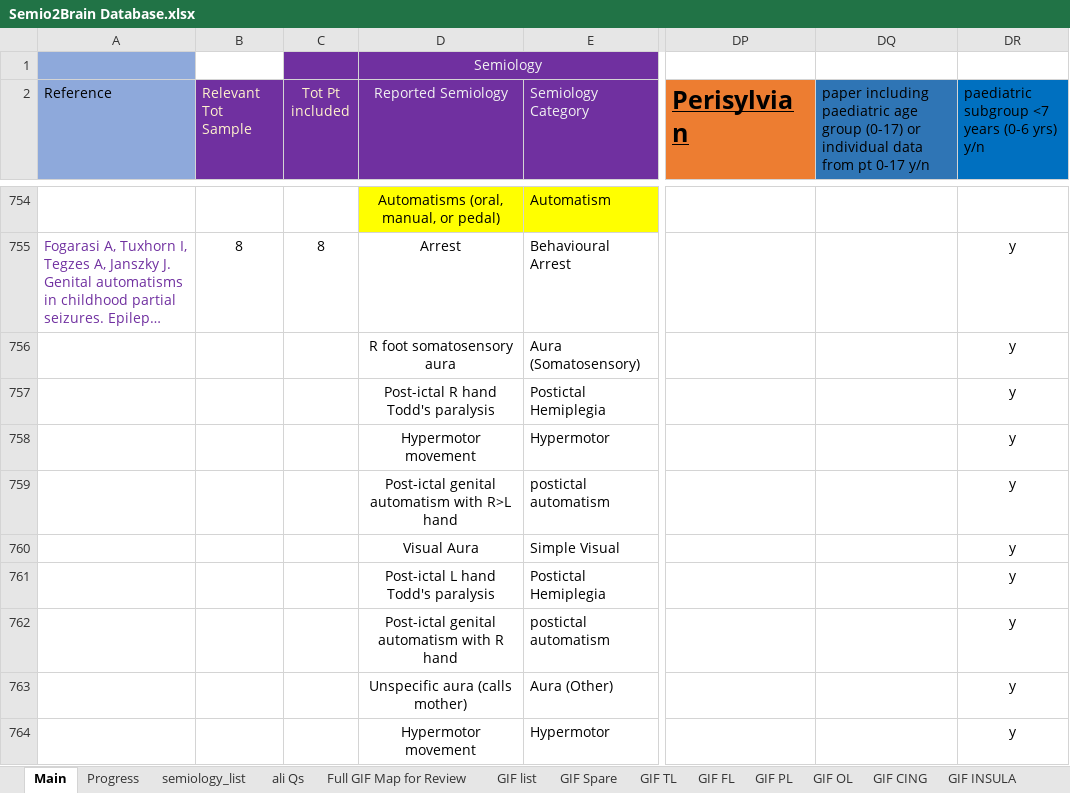
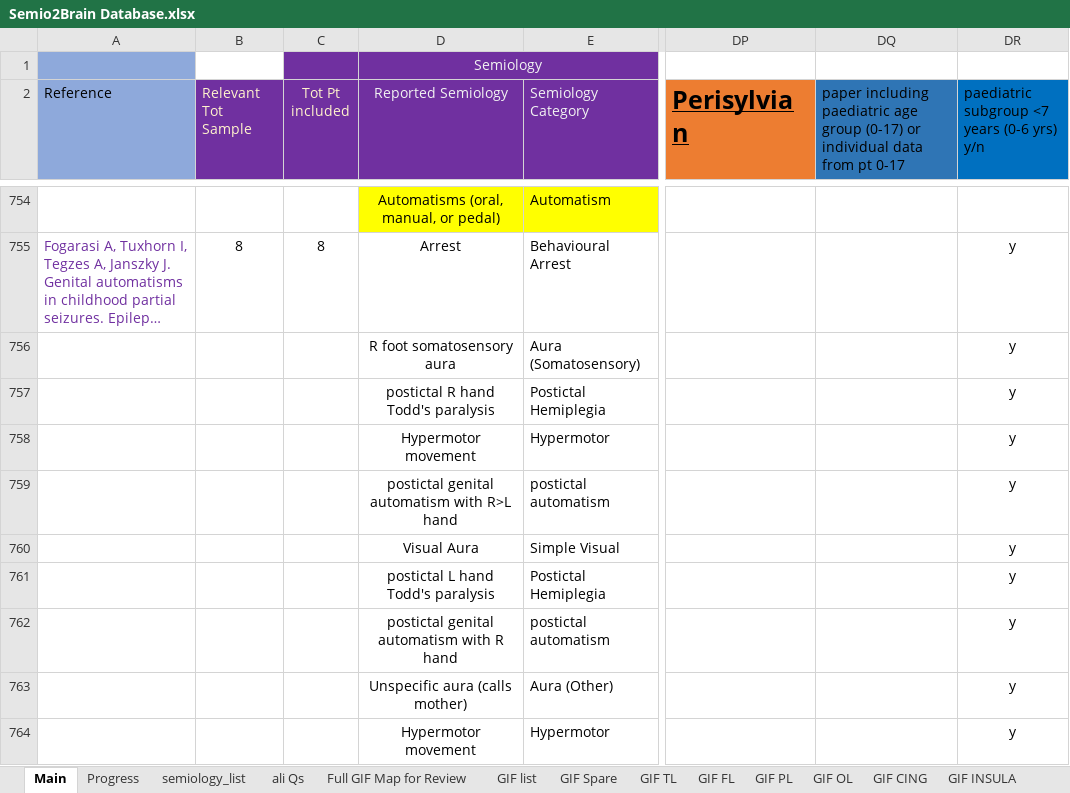
Before and after one commit to thenineteen/Semiology-Visualisation-Tool, an Excel workbook: resources/Semio2Brain Database.xlsx, sheet Main, drawn as a sheet; only a part is shown, gaps mark what is left out; long unchanged cells end in …; values as stored, in another font and other column widths than the file's, no borders; the diff covers the shown part only; the diff names each change by its address in the sheet, - before the commit and + after, or states it on an @@ line.

Commit message:
postictal not post-ictal or post ictal

```diff
--- a/resources/Semio2Brain Database.xlsx (sheet Main)
+++ b/resources/Semio2Brain Database.xlsx (sheet Main)
-DQ2: …pt 0-17 y/n
+DQ2: …pt 0-17
-D757 (Reported Semiology): Post-ictal R hand Todd's paralysis
+D757 (Reported Semiology): postictal R hand Todd's paralysis
-D759 (Reported Semiology): Post-ictal genital automatism with R>L hand
+D759 (Reported Semiology): postictal genital automatism with R>L hand
-D761 (Reported Semiology): Post-ictal L hand Todd's paralysis
+D761 (Reported Semiology): postictal L hand Todd's paralysis
-D762 (Reported Semiology): Post-ictal genital automatism with R hand
+D762 (Reported Semiology): postictal genital automatism with R hand
```
Also changed, not shown: 70 edited cells elsewhere in this sheet.
